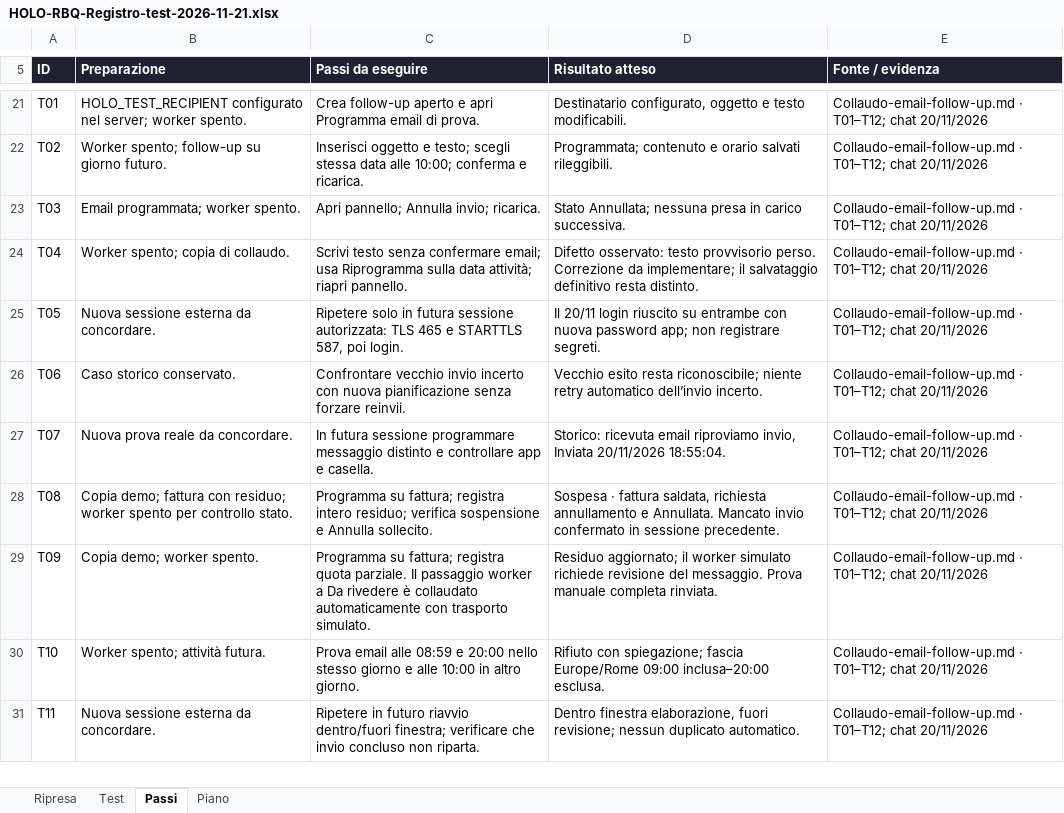
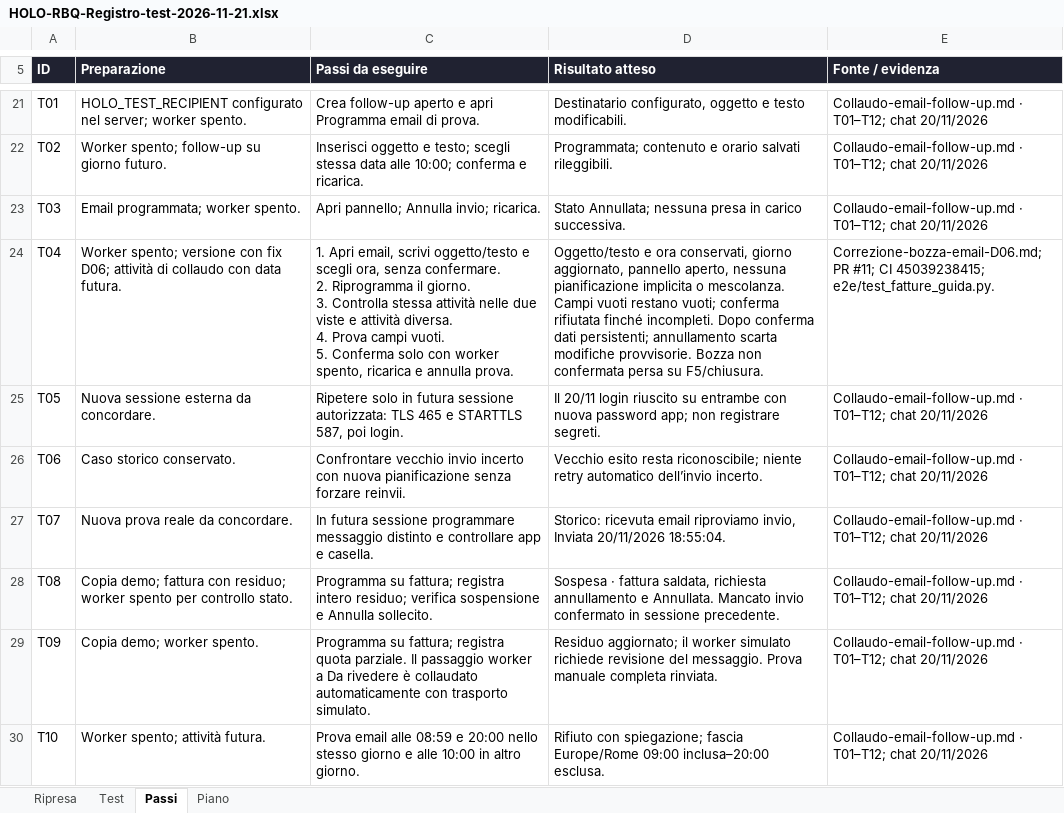
Before and after one commit to maxgia/HOLO-RBQ, an Excel workbook: HOLO RBQ/documentazione/HOLO-RBQ-Registro-test-2026-11-21.xlsx, sheet Passi, drawn as a sheet; only a part is shown, gaps mark what is left out; the shorter side is filled out with more unchanged rows; values as stored, in another font and other column widths than the file's, no borders; table styles not drawn; ↵ is a line break in a cell; the diff names each change by its address in the sheet, - before the commit and + after, or states it on an @@ line.

Commit message:
docs: collaudo D06/T04, limiti della bozza e registro aggiornato

```diff
--- a/HOLO RBQ/documentazione/HOLO-RBQ-Registro-test-2026-11-21.xlsx (sheet Passi)
+++ b/HOLO RBQ/documentazione/HOLO-RBQ-Registro-test-2026-11-21.xlsx (sheet Passi)
-B24 (Preparazione): Worker spento; copia di collaudo.
+B24 (Preparazione): Worker spento; versione con fix D06; attività di collaudo con data futura.
-C24 (Passi da eseguire): Scrivi testo senza confermare email; usa Riprogramma sulla data attività; riapri pannello.
+C24 (Passi da eseguire): 1. Apri email, scrivi oggetto/testo e scegli ora, senza confermare. ↵ 2. Riprogramma il giorno. ↵ 3. Controlla stessa attività nelle due viste e attività diversa. ↵ 4. Prova campi vuoti. ↵ 5. Conferma solo con worker spento, ricarica e annulla prova.
-D24 (Risultato atteso): Difetto osservato: testo provvisorio perso. Correzione da implementare; il salvataggio definitivo resta distinto.
+D24 (Risultato atteso): Oggetto/testo e ora conservati, giorno aggiornato, pannello aperto, nessuna pianificazione implicita o mescolanza. Campi vuoti restano vuoti; conferma rifiutata finché incompleti. Dopo conferma dati persistenti; annullamento scarta modifiche provvisorie. Bozza non confermata persa su F5/chiusura.
-E24 (Fonte / evidenza): Collaudo-email-follow-up.md · T01–T12; chat 20/11/2026
+E24 (Fonte / evidenza): Correzione-bozza-email-D06.md; PR #11; CI 45039238415; e2e/test_fatture_guida.py.
```
Also changed, not shown: sheet Ripresa, sheet Piano, sheet Test, 6 other files.
